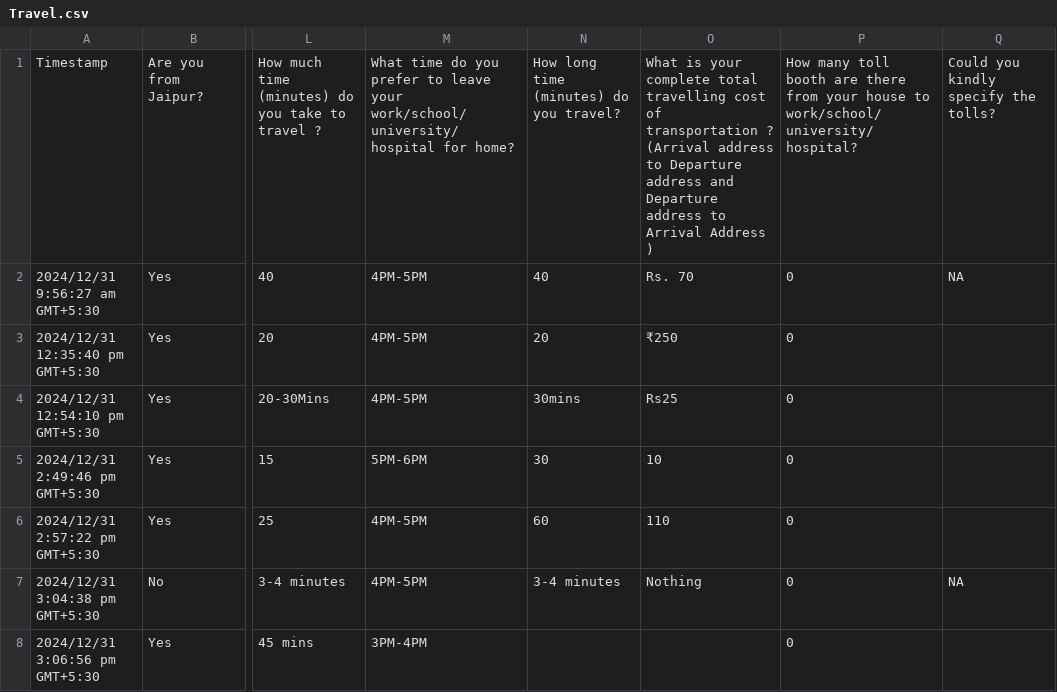
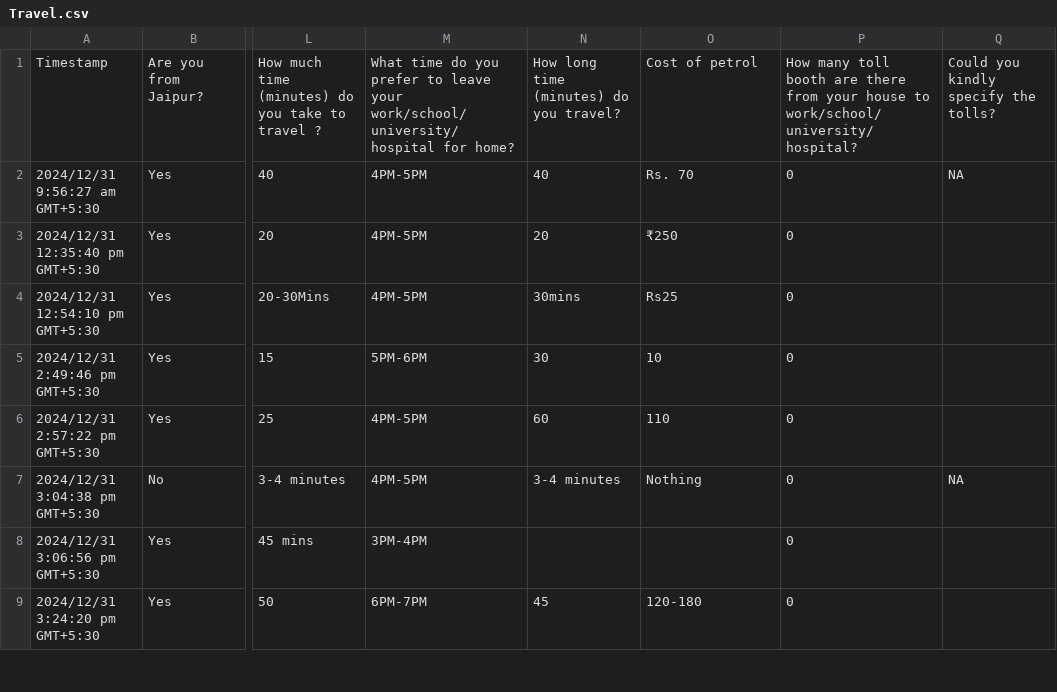
Before and after one commit to Bharatgwl/Data-Science-And-ML, a CSV file: Travel.csv, drawn as a sheet; only a part is shown, gaps mark what is left out; the shorter side is filled out with more unchanged rows; the diff names each change by its address in the sheet, - before the commit and + after, or states it on an @@ line.

```diff
--- a/Travel.csv
+++ b/Travel.csv
-O1: What is your complete total travelling cost of transportation ? (Arrival address to Departure address and Departure address to Arrival Address )
+O1: Cost of petrol
```
Also changed, not shown: 8 other files.
